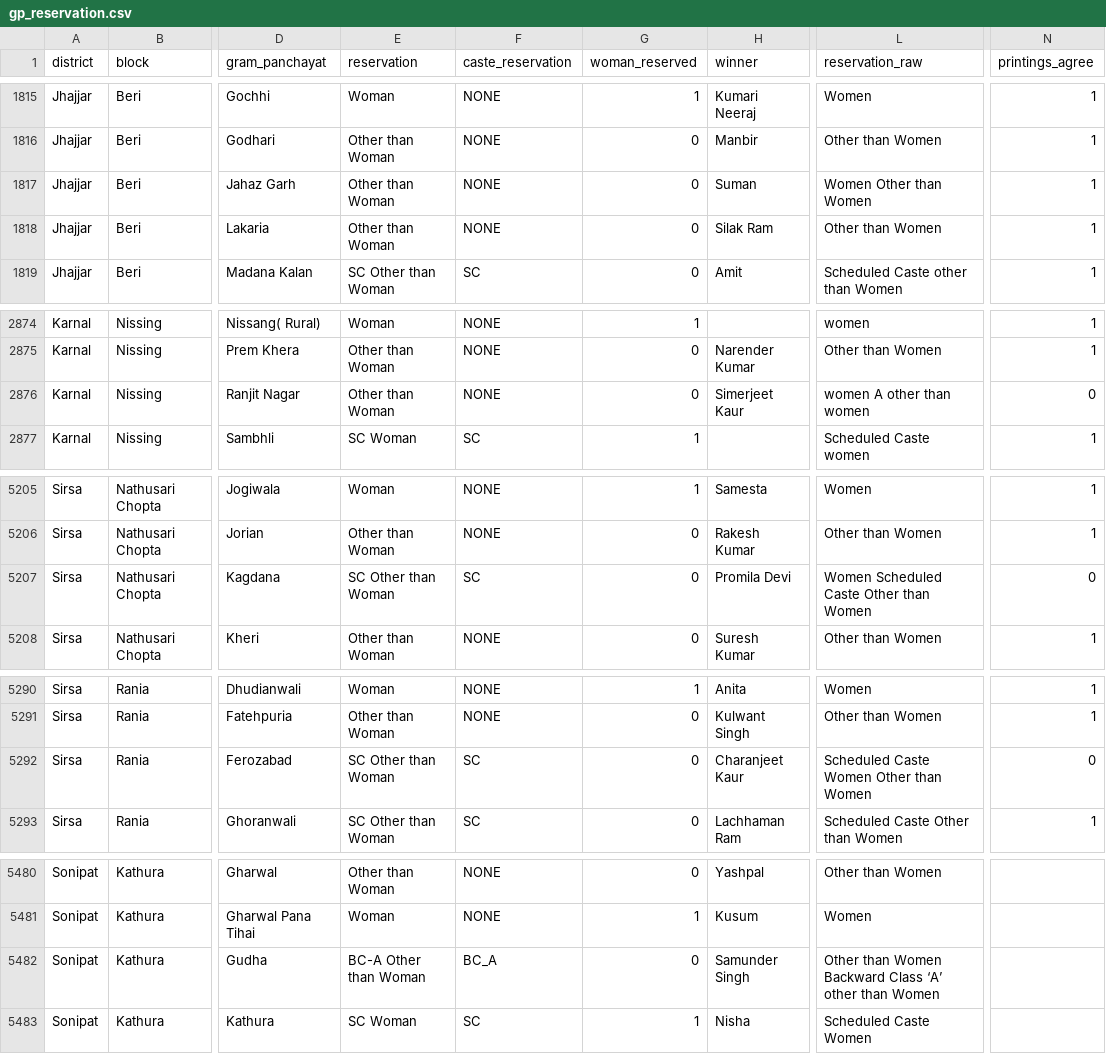
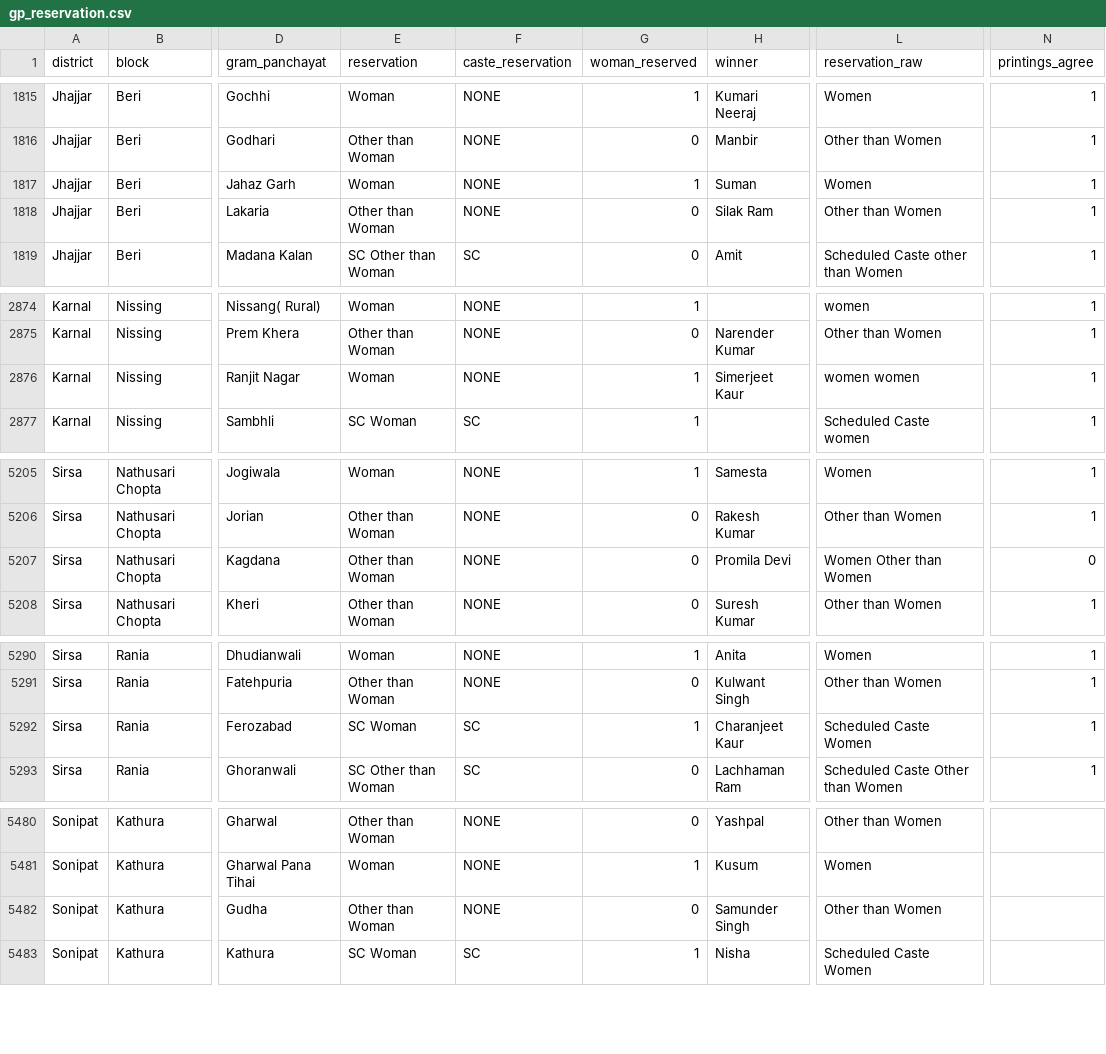
Before and after one commit to in-rolls/local_elections_haryana, a CSV file: data/2022/gp_reservation.csv, drawn as a sheet; only a part is shown, gaps mark what is left out; the diff covers the shown part only; the diff names each change by its address in the sheet, - before the commit and + after, or states it on an @@ line.

```diff
--- a/data/2022/gp_reservation.csv
+++ b/data/2022/gp_reservation.csv
-E1817 (reservation): Other than Woman
+E1817 (reservation): Woman
-G1817 (woman_reserved): 0
+G1817 (woman_reserved): 1
-L1817 (reservation_raw): Women Other than Women
+L1817 (reservation_raw): Women
-E2876 (reservation): Other than Woman
+E2876 (reservation): Woman
-G2876 (woman_reserved): 0
+G2876 (woman_reserved): 1
-L2876 (reservation_raw): women A other than women
+L2876 (reservation_raw): women women
-N2876 (printings_agree): 0
+N2876 (printings_agree): 1
-E5207 (reservation): SC Other than Woman
+E5207 (reservation): Other than Woman
-F5207 (caste_reservation): SC
+F5207 (caste_reservation): NONE
-L5207 (reservation_raw): Women Scheduled Caste Other than Women
+L5207 (reservation_raw): Women Other than Women
-E5292 (reservation): SC Other than Woman
+E5292 (reservation): SC Woman
-G5292 (woman_reserved): 0
+G5292 (woman_reserved): 1
-L5292 (reservation_raw): Scheduled Caste Women Other than Women
+L5292 (reservation_raw): Scheduled Caste Women
-N5292 (printings_agree): 0
+N5292 (printings_agree): 1
-E5482 (reservation): BC-A Other than Woman
+E5482 (reservation): Other than Woman
-F5482 (caste_reservation): BC_A
+F5482 (caste_reservation): NONE
-L5482 (reservation_raw): Other than Women Backward Class ‘A’ other than Women
+L5482 (reservation_raw): Other than Women
```
Also changed, not shown: 57 edited cells elsewhere in this file, data/2016/gp_reservation.csv, 6 other files.
